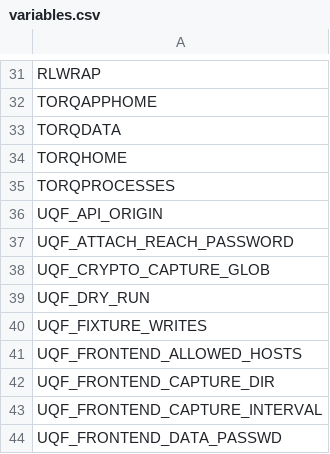
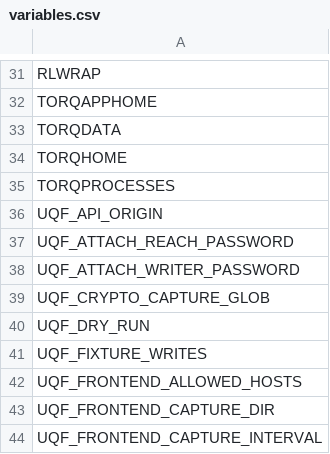
Before and after one commit to kwojdalski/uqf, a CSV file: docs/reference/surfaces/current/variables.csv, drawn as a sheet; only a part is shown, gaps mark what is left out; the shorter side is filled out with more unchanged rows.

```diff
--- a/docs/reference/surfaces/current/variables.csv
+++ b/docs/reference/surfaces/current/variables.csv
@@ -37,2 +37,3 @@ UQF_API_ORIGIN
 UQF_ATTACH_REACH_PASSWORD
+UQF_ATTACH_WRITER_PASSWORD
 UQF_CRYPTO_CAPTURE_GLOB
```
Also changed, not shown: docs/reference/surfaces/current/functions.csv, 15 other files.
